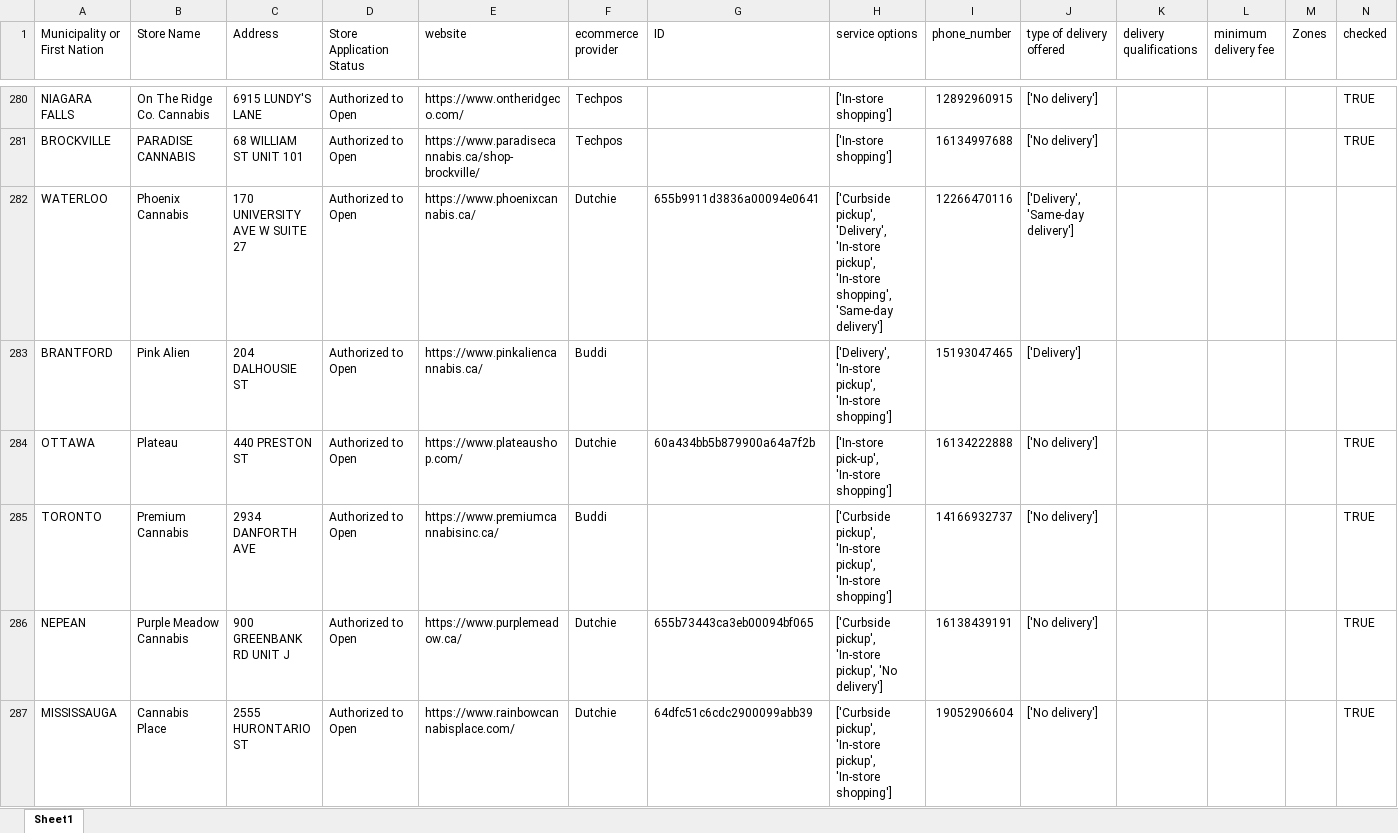
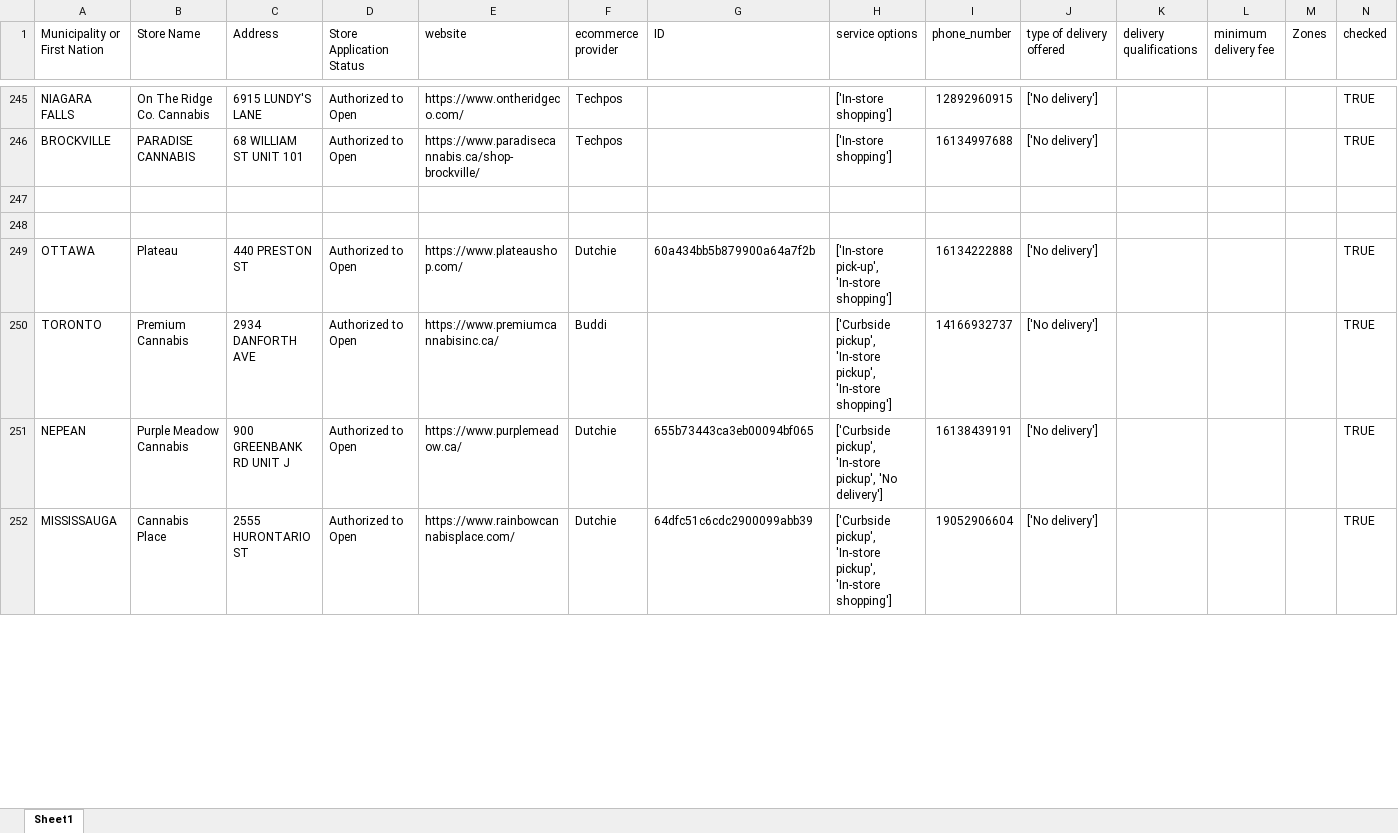
Before and after one commit to lyovaparsyan94/cannabis-shops-scraping, an Excel workbook: platform_scrapper/data/fake_cannabis_used_IDs.xlsx, sheet Sheet1, drawn as a sheet; only a part is shown, gaps mark what is left out; values as stored, in another font and other column widths than the file's, no cell formats; addresses are those after the commit; the diff covers the shown part only; the diff names each change by its address in the sheet, - before the commit and + after, or states it on an @@ line.

```diff
--- a/platform_scrapper/data/fake_cannabis_used_IDs.xlsx (sheet Sheet1)
+++ b/platform_scrapper/data/fake_cannabis_used_IDs.xlsx (sheet Sheet1)
-row 247: WATERLOO | Phoenix Cannabis | 170 UNIVERSITY AVE W SUITE 27 | Authorized to Open | https://www.phoenixcannabis.ca/ | Dutchie | 655b9911d3836a00094e0641 | ['Curbside pickup', 'Delivery', 'In-store pickup', 'In-store shopping', 'Same-day delivery'] | 12266470116 | ['Delivery', 'Same-day delivery']
+row 247: (empty)
-row 248: BRANTFORD | Pink Alien | 204 DALHOUSIE ST | Authorized to Open | https://www.pinkaliencannabis.ca/ | Buddi |  | ['Delivery', 'In-store pickup', 'In-store shopping'] | 15193047465 | ['Delivery']
+row 248: (empty)
```
Also changed, not shown: 35 removed rows and 657 edited cells elsewhere in this sheet, cell formats, platform_scrapper/CANNABIS_RESULTS/found_IDs.xlsx, platform_scrapper/data/cannabis_used_IDs.xlsx, 24 other files.
